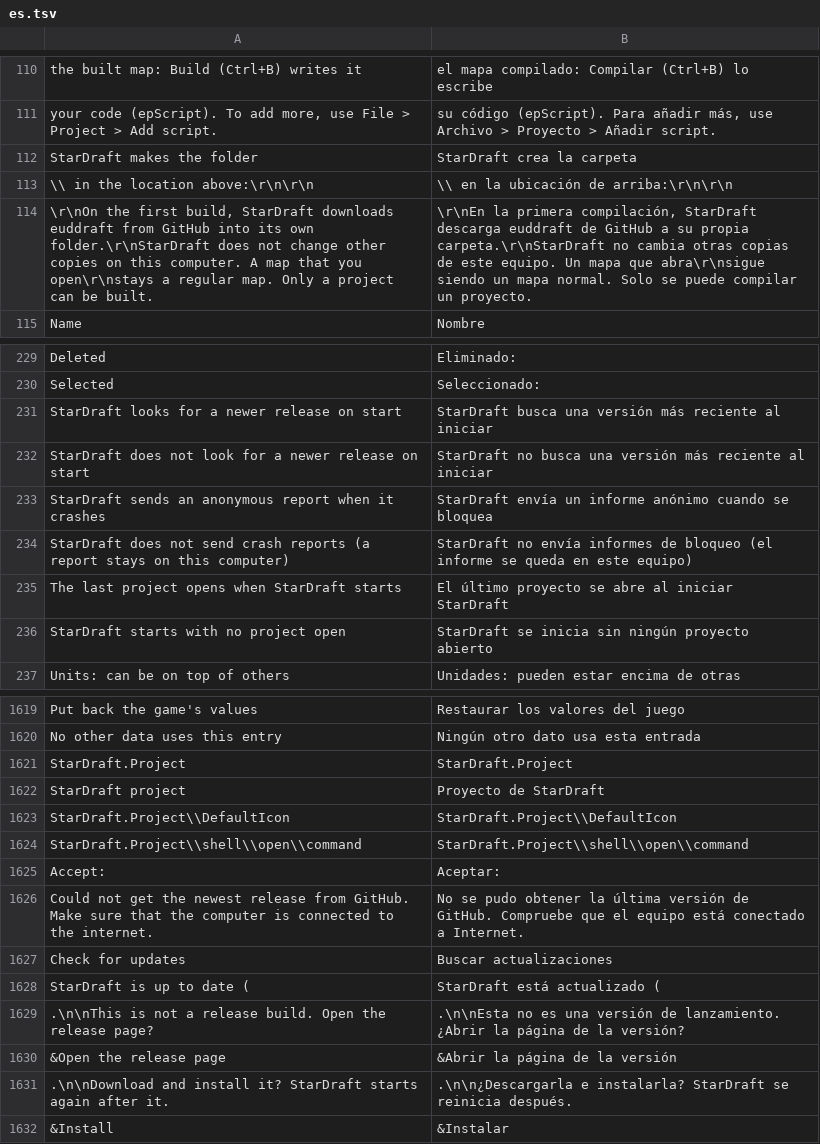
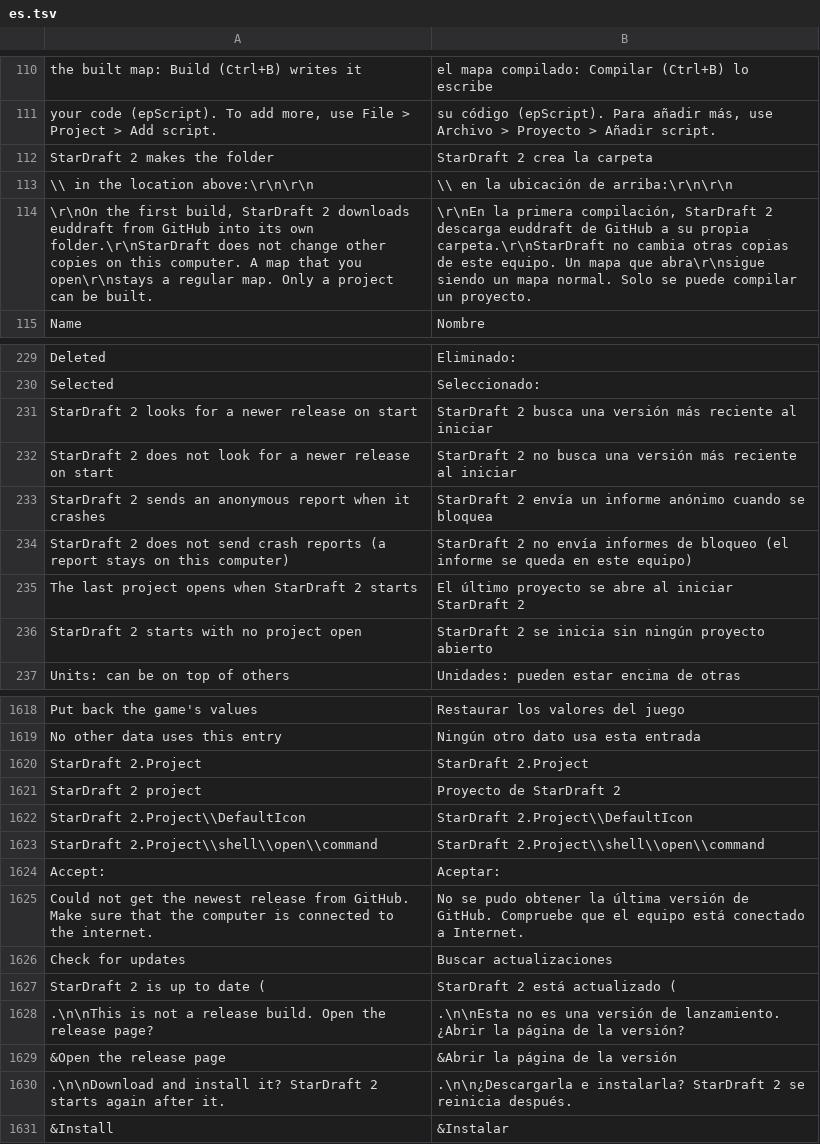
Before and after one commit to stardraft-editor/stardraft, a TSV file: apps/editor/res/lang/es.tsv, drawn as a sheet; only a part is shown, gaps mark what is left out; the diff covers the shown part only.

Commit message:
StarDraft 2: the program's name in its window titles, About (with the name's story), texts, language tables, README, changelog, roadmap and release titles ('StarDraft 2 - v0.5.0.6'); file names, folders, registry keys and the repository stay. Changelog 0.5.0.6

```diff
--- a/apps/editor/res/lang/es.tsv
+++ b/apps/editor/res/lang/es.tsv
@@ -111,5 +111,5 @@ the built map: Build (Ctrl+B) writes it	el mapa compilado: Compilar (Ctrl+B) lo
 your code (epScript). To add more, use File > Project > Add script.	su código (epScript). Para añadir más, use Archivo > Proyecto > Añadir script.
-StarDraft makes the folder 	StarDraft crea la carpeta
+StarDraft 2 makes the folder 	StarDraft 2 crea la carpeta
 \\ in the location above:\r\n\r\n	\\ en la ubicación de arriba:\r\n\r\n
-\r\nOn the first build, StarDraft downloads euddraft from GitHub into its own folder.\r\nStarDraft does not change other copies on this computer. A map that you open\r\nstays a regular map. Only a project can be built.	\r\nEn la primera compilación, StarDraft descarga euddraft de GitHub a su propia carpeta.\r\nStarDraft no cambia otras copias de este equipo. Un mapa que abra\r\nsigue siendo un mapa normal. Solo se puede compilar un proyecto.
+\r\nOn the first build, StarDraft 2 downloads euddraft from GitHub into its own folder.\r\nStarDraft does not change other copies on this computer. A map that you open\r\nstays a regular map. Only a project can be built.	\r\nEn la primera compilación, StarDraft 2 descarga euddraft de GitHub a su propia carpeta.\r\nStarDraft no cambia otras copias de este equipo. Un mapa que abra\r\nsigue siendo un mapa normal. Solo se puede compilar un proyecto.
 Name	Nombre
@@ -230,8 +230,8 @@ Deleted 	Eliminado:
 Selected 	Seleccionado:
-StarDraft looks for a newer release on start	StarDraft busca una versión más reciente al iniciar
-StarDraft does not look for a newer release on start	StarDraft no busca una versión más reciente al iniciar
-StarDraft sends an anonymous report when it crashes	StarDraft envía un informe anónimo cuando se bloquea
-StarDraft does not send crash reports (a report stays on this computer)	StarDraft no envía informes de bloqueo (el informe se queda en este equipo)
-The last project opens when StarDraft starts	El último proyecto se abre al iniciar StarDraft
-StarDraft starts with no project open	StarDraft se inicia sin ningún proyecto abierto
+StarDraft 2 looks for a newer release on start	StarDraft 2 busca una versión más reciente al iniciar
+StarDraft 2 does not look for a newer release on start	StarDraft 2 no busca una versión más reciente al iniciar
+StarDraft 2 sends an anonymous report when it crashes	StarDraft 2 envía un informe anónimo cuando se bloquea
+StarDraft 2 does not send crash reports (a report stays on this computer)	StarDraft 2 no envía informes de bloqueo (el informe se queda en este equipo)
+The last project opens when StarDraft 2 starts	El último proyecto se abre al iniciar StarDraft 2
+StarDraft 2 starts with no project open	StarDraft 2 se inicia sin ningún proyecto abierto
 Units: can be on top of others	Unidades: pueden estar encima de otras
@@ -1620,6 +1619,6 @@ Put back the game's values	Restaurar los valores del juego
 No other data uses this entry	Ningún otro dato usa esta entrada
-StarDraft.Project	StarDraft.Project
-StarDraft project	Proyecto de StarDraft
-StarDraft.Project\\DefaultIcon	StarDraft.Project\\DefaultIcon
-StarDraft.Project\\shell\\open\\command	StarDraft.Project\\shell\\open\\command
+StarDraft 2.Project	StarDraft 2.Project
+StarDraft 2 project	Proyecto de StarDraft 2
+StarDraft 2.Project\\DefaultIcon	StarDraft 2.Project\\DefaultIcon
+StarDraft 2.Project\\shell\\open\\command	StarDraft 2.Project\\shell\\open\\command
 Accept: 	Aceptar:
@@ -1627,6 +1626,6 @@ Could not get the newest release from GitHub. Make sure that the computer is con
 Check for updates	Buscar actualizaciones
-StarDraft is up to date (	StarDraft está actualizado (
+StarDraft 2 is up to date (	StarDraft 2 está actualizado (
 .\n\nThis is not a release build. Open the release page?	.\n\nEsta no es una versión de lanzamiento. ¿Abrir la página de la versión?
 &Open the release page	&Abrir la página de la versión
-.\n\nDownload and install it? StarDraft starts again after it.	.\n\n¿Descargarla e instalarla? StarDraft se reinicia después.
+.\n\nDownload and install it? StarDraft 2 starts again after it.	.\n\n¿Descargarla e instalarla? StarDraft 2 se reinicia después.
 &Install	&Instalar
```
Also changed, not shown: 2 added rows, 1 removed row and 68 edited cells elsewhere in this file, apps/editor/res/lang/ko.tsv, 17 other files.
